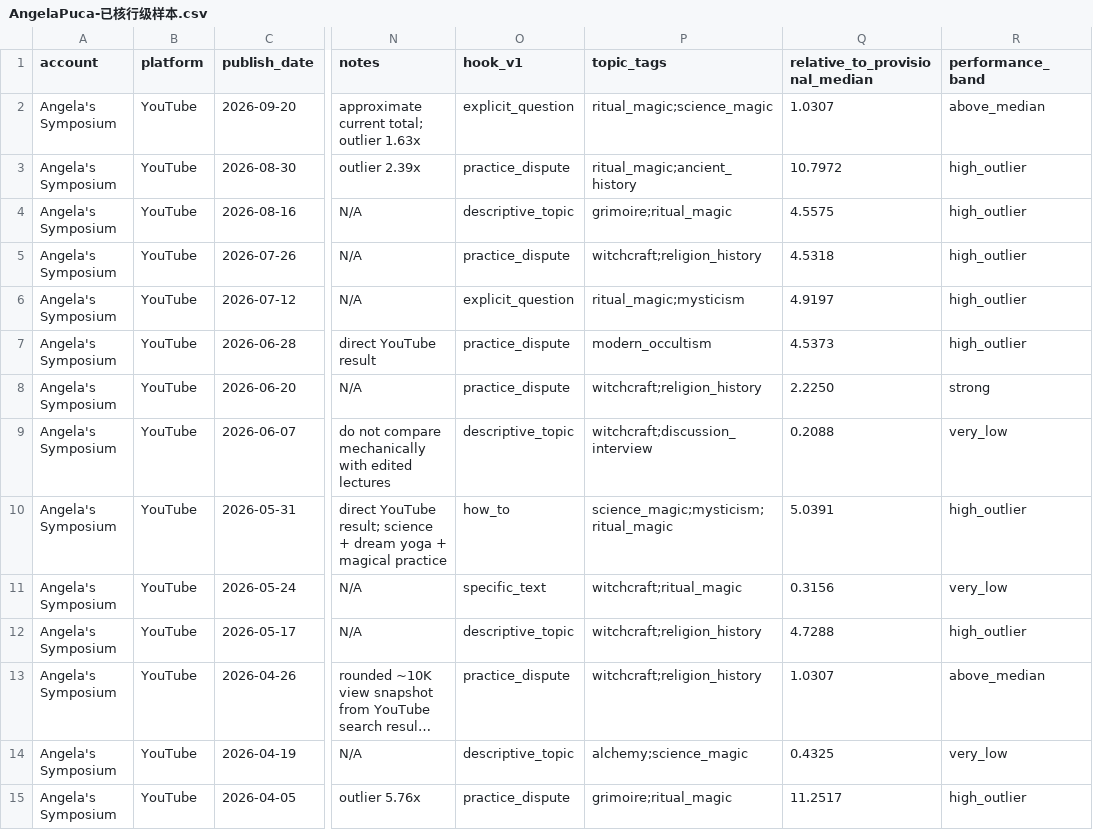
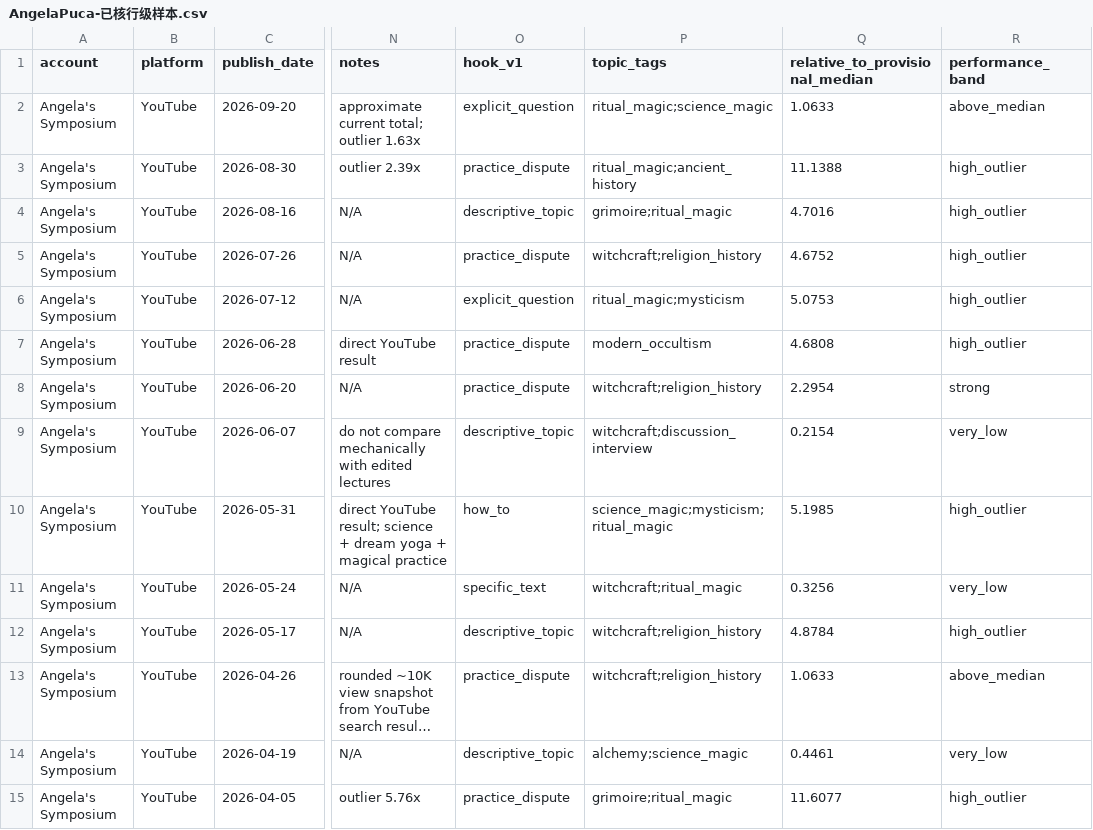
Before and after one commit to suxiaoyuan443-boop/suen-system, a CSV file: 08-动态运行/对标数据/AngelaPuca-已核行级样本.csv, drawn as a sheet; only a part is shown, gaps mark what is left out; long unchanged cells end in …; the diff covers the shown part only; the diff names each change by its address in the sheet, - before the commit and + after, or states it on an @@ line.

```diff
--- a/08-动态运行/对标数据/AngelaPuca-已核行级样本.csv
+++ b/08-动态运行/对标数据/AngelaPuca-已核行级样本.csv
-Q2 (relative_to_provisional_median): 1.0307
+Q2 (relative_to_provisional_median): 1.0633
-Q3 (relative_to_provisional_median): 10.7972
+Q3 (relative_to_provisional_median): 11.1388
-Q4 (relative_to_provisional_median): 4.5575
+Q4 (relative_to_provisional_median): 4.7016
-Q5 (relative_to_provisional_median): 4.5318
+Q5 (relative_to_provisional_median): 4.6752
-Q6 (relative_to_provisional_median): 4.9197
+Q6 (relative_to_provisional_median): 5.0753
-Q7 (relative_to_provisional_median): 4.5373
+Q7 (relative_to_provisional_median): 4.6808
-Q8 (relative_to_provisional_median): 2.2250
+Q8 (relative_to_provisional_median): 2.2954
-Q9 (relative_to_provisional_median): 0.2088
+Q9 (relative_to_provisional_median): 0.2154
-Q10 (relative_to_provisional_median): 5.0391
+Q10 (relative_to_provisional_median): 5.1985
-Q11 (relative_to_provisional_median): 0.3156
+Q11 (relative_to_provisional_median): 0.3256
-Q12 (relative_to_provisional_median): 4.7288
+Q12 (relative_to_provisional_median): 4.8784
-Q13 (relative_to_provisional_median): 1.0307
+Q13 (relative_to_provisional_median): 1.0633
-Q14 (relative_to_provisional_median): 0.4325
+Q14 (relative_to_provisional_median): 0.4461
-Q15 (relative_to_provisional_median): 11.2517
+Q15 (relative_to_provisional_median): 11.6077
```
Also changed, not shown: 1 added row and 24 edited cells elsewhere in this file.
